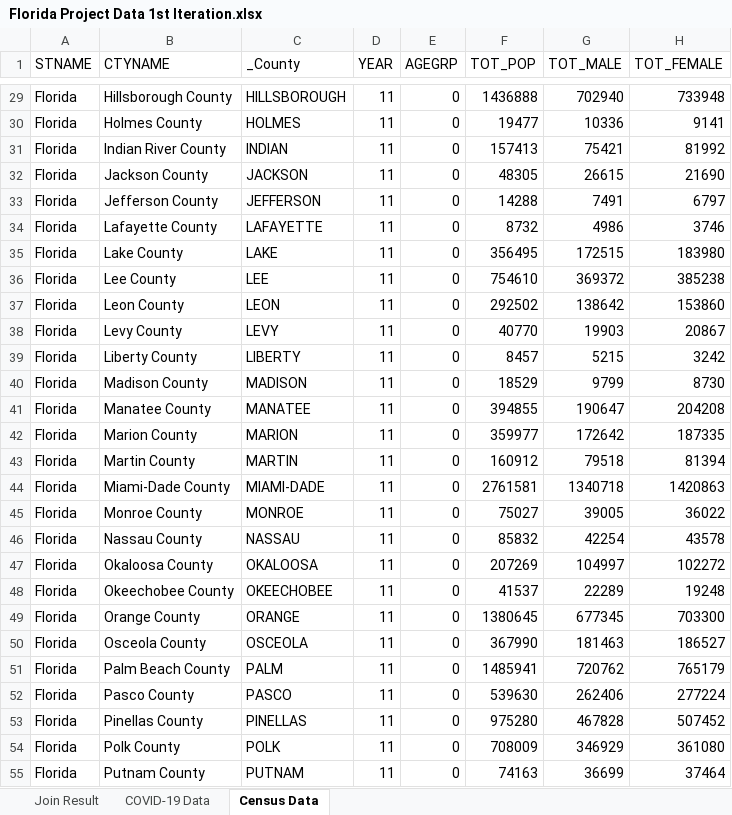
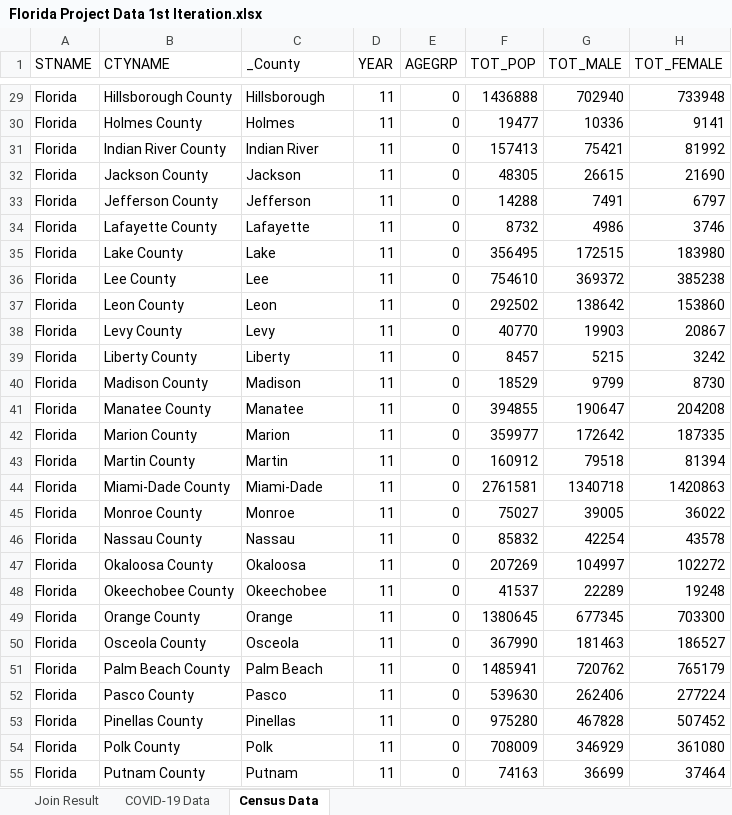
Before and after one commit to megancusey/DataScienceProjects, an Excel workbook: MDS 561/Florida Project Data 1st Iteration.xlsx, sheet Census Data, drawn as a sheet; only a part is shown, gaps mark what is left out; values as stored, in another font and other column widths than the file's, no borders; table styles not drawn; the diff covers the shown part only; the diff names each change by its address in the sheet, - before the commit and + after, or states it on an @@ line.

```diff
--- a/MDS 561/Florida Project Data 1st Iteration.xlsx (sheet Census Data)
+++ b/MDS 561/Florida Project Data 1st Iteration.xlsx (sheet Census Data)
-C29 (_County): HILLSBOROUGH
+C29 (_County): Hillsborough
-C30 (_County): HOLMES
+C30 (_County): Holmes
-C31 (_County): INDIAN
+C31 (_County): Indian River
-C32 (_County): JACKSON
+C32 (_County): Jackson
-C33 (_County): JEFFERSON
+C33 (_County): Jefferson
-C34 (_County): LAFAYETTE
+C34 (_County): Lafayette
-C35 (_County): LAKE
+C35 (_County): Lake
-C36 (_County): LEE
+C36 (_County): Lee
-C37 (_County): LEON
+C37 (_County): Leon
-C38 (_County): LEVY
+C38 (_County): Levy
-C39 (_County): LIBERTY
+C39 (_County): Liberty
-C40 (_County): MADISON
+C40 (_County): Madison
-C41 (_County): MANATEE
+C41 (_County): Manatee
-C42 (_County): MARION
+C42 (_County): Marion
-C43 (_County): MARTIN
+C43 (_County): Martin
-C44 (_County): MIAMI-DADE
+C44 (_County): Miami-Dade
-C45 (_County): MONROE
+C45 (_County): Monroe
-C46 (_County): NASSAU
+C46 (_County): Nassau
-C47 (_County): OKALOOSA
+C47 (_County): Okaloosa
-C48 (_County): OKEECHOBEE
+C48 (_County): Okeechobee
-C49 (_County): ORANGE
+C49 (_County): Orange
-C50 (_County): OSCEOLA
+C50 (_County): Osceola
-C51 (_County): PALM
+C51 (_County): Palm Beach
-C52 (_County): PASCO
+C52 (_County): Pasco
-C53 (_County): PINELLAS
+C53 (_County): Pinellas
-C54 (_County): POLK
+C54 (_County): Polk
-C55 (_County): PUTNAM
+C55 (_County): Putnam
```
Also changed, not shown: 40 edited cells elsewhere in this sheet, sheet Join Result, hidden cells.
